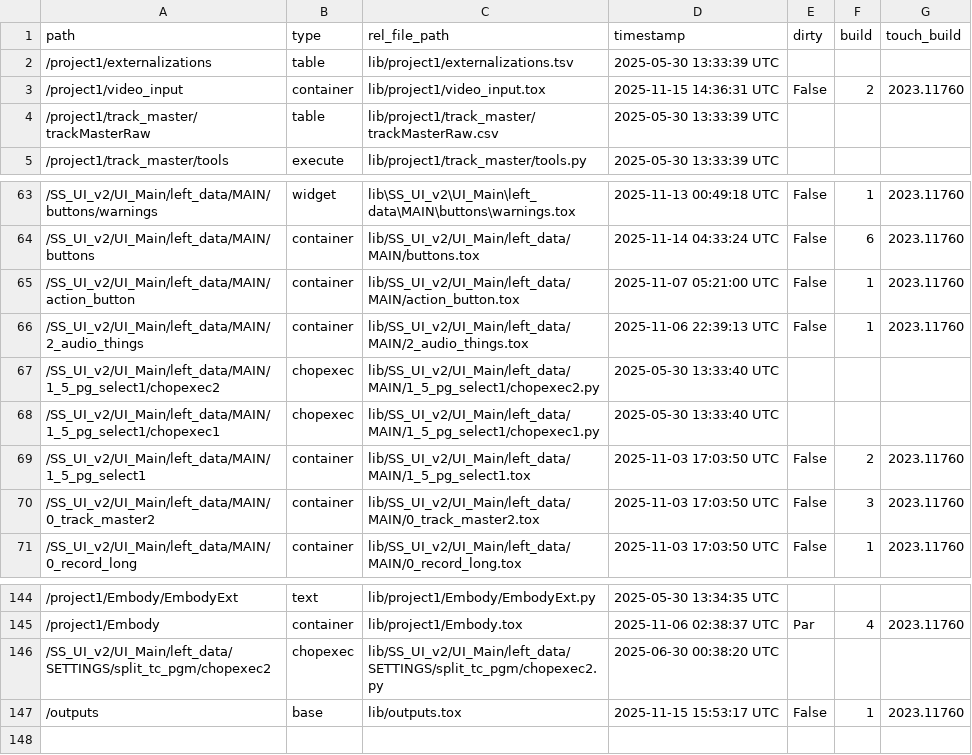
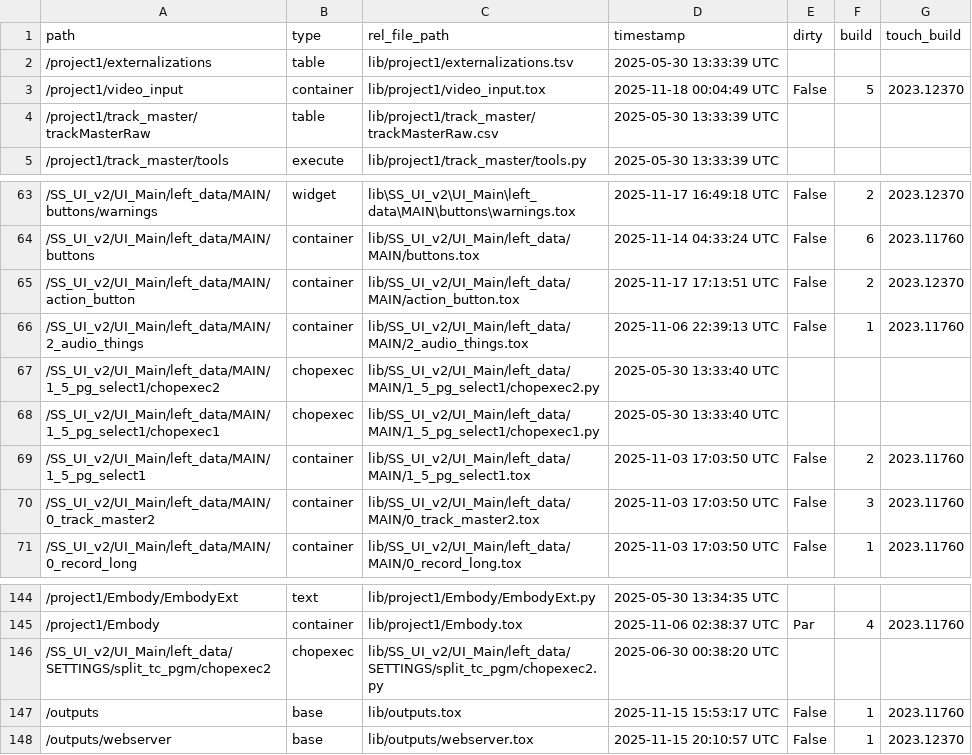
Before and after one commit to fragment-nine/Show-Saver, a TSV file: lib/project1/externalizations.tsv, drawn as a sheet; only a part is shown, gaps mark what is left out; the diff covers the shown part only.

```diff
--- a/lib/project1/externalizations.tsv
+++ b/lib/project1/externalizations.tsv
@@ -2,3 +2,3 @@ path	type	rel_file_path	timestamp	dirty	build	touch_build
 /project1/externalizations	table	lib/project1/externalizations.tsv	2025-05-30 13:33:39 UTC			
-/project1/video_input	container	lib/project1/video_input.tox	2025-11-15 14:36:31 UTC	False	2	2023.11760
+/project1/video_input	container	lib/project1/video_input.tox	2025-11-18 00:04:49 UTC	False	5	2023.12370
 /project1/track_master/trackMasterRaw	table	lib/project1/track_master/trackMasterRaw.csv	2025-05-30 13:33:39 UTC			
@@ -63,4 +63,4 @@ path	type	rel_file_path	timestamp	dirty	build	touch_build
-/SS_UI_v2/UI_Main/left_data/MAIN/buttons/warnings	widget	lib\SS_UI_v2\UI_Main\left_data\MAIN\buttons\warnings.tox	2025-11-13 00:49:18 UTC	False	1	2023.11760
+/SS_UI_v2/UI_Main/left_data/MAIN/buttons/warnings	widget	lib\SS_UI_v2\UI_Main\left_data\MAIN\buttons\warnings.tox	2025-11-17 16:49:18 UTC	False	2	2023.12370
 /SS_UI_v2/UI_Main/left_data/MAIN/buttons	container	lib/SS_UI_v2/UI_Main/left_data/MAIN/buttons.tox	2025-11-14 04:33:24 UTC	False	6	2023.11760
-/SS_UI_v2/UI_Main/left_data/MAIN/action_button	container	lib/SS_UI_v2/UI_Main/left_data/MAIN/action_button.tox	2025-11-07 05:21:00 UTC	False	1	2023.11760
+/SS_UI_v2/UI_Main/left_data/MAIN/action_button	container	lib/SS_UI_v2/UI_Main/left_data/MAIN/action_button.tox	2025-11-17 17:13:51 UTC	False	2	2023.12370
 /SS_UI_v2/UI_Main/left_data/MAIN/2_audio_things	container	lib/SS_UI_v2/UI_Main/left_data/MAIN/2_audio_things.tox	2025-11-06 22:39:13 UTC	False	1	2023.11760
@@ -147 +147,2 @@ path	type	rel_file_path	timestamp	dirty	build	touch_build
 /outputs	base	lib/outputs.tox	2025-11-15 15:53:17 UTC	False	1	2023.11760
+/outputs/webserver	base	lib/outputs/webserver.tox	2025-11-15 20:10:57 UTC	False	1	2023.12370
```
Also changed, not shown: 62 edited cells elsewhere in this file, lib/SS_UI_v2/UI_Main/parameter_save/parameter_table.csv, 17 other files.
